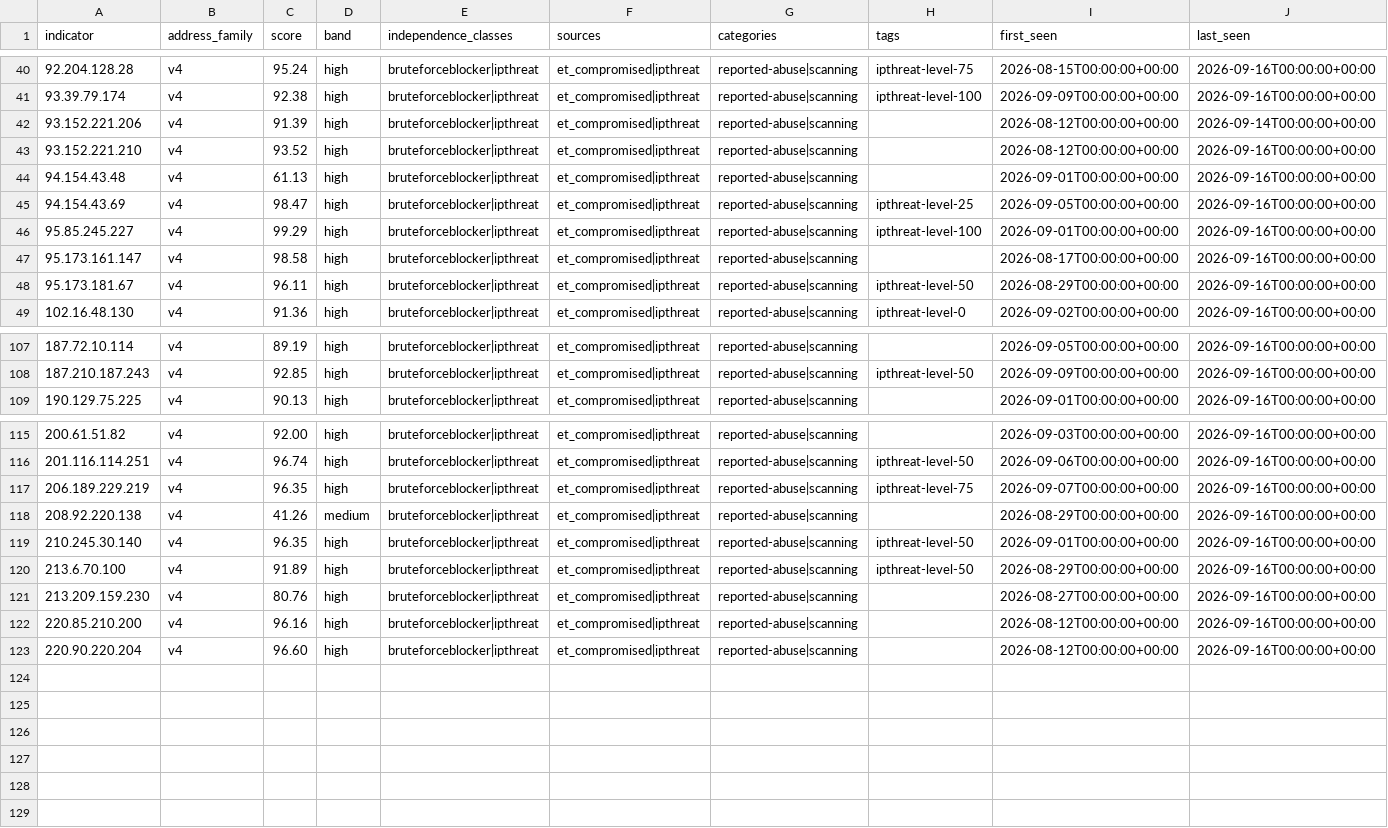
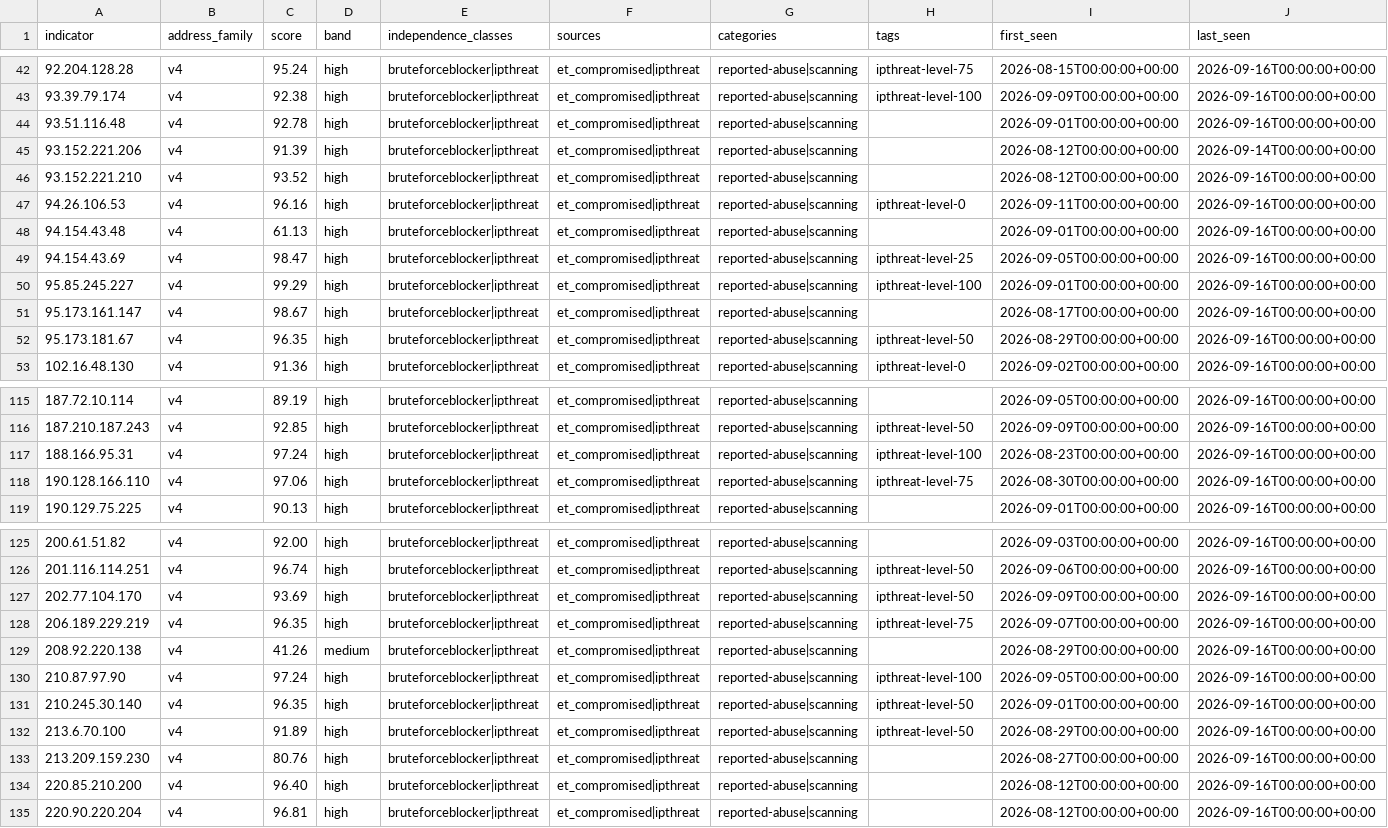
Before and after one commit to neilweitzel/xfeeds, a CSV file: feeds/clean/all.csv, drawn as a sheet; only a part is shown, gaps mark what is left out; addresses are those after the commit; rows hold the shown columns only; the diff covers the shown part only; the diff names each change by its address in the sheet, - before the commit and + after, or states it on an @@ line.

```diff
--- a/feeds/clean/all.csv
+++ b/feeds/clean/all.csv
+row 44: 93.51.116.48 | v4 | 92.78 | high | bruteforceblocker|ipthreat | et_compromised|ipthreat | reported-abuse|scanning |  | 2026-09-01T00:00:00+00:00 | 2026-09-16T00:00:00+00:00
+row 47: 94.26.106.53 | v4 | 96.16 | high | bruteforceblocker|ipthreat | et_compromised|ipthreat | reported-abuse|scanning | ipthreat-level-0 | 2026-09-11T00:00:00+00:00 | 2026-09-16T00:00:00+00:00
-C51 (score): 98.58
+C51 (score): 98.67
-C52 (score): 96.11
+C52 (score): 96.35
+row 117: 188.166.95.31 | v4 | 97.24 | high | bruteforceblocker|ipthreat | et_compromised|ipthreat | reported-abuse|scanning | ipthreat-level-100 | 2026-08-23T00:00:00+00:00 | 2026-09-16T00:00:00+00:00
+row 118: 190.128.166.110 | v4 | 97.06 | high | bruteforceblocker|ipthreat | et_compromised|ipthreat | reported-abuse|scanning | ipthreat-level-75 | 2026-08-30T00:00:00+00:00 | 2026-09-16T00:00:00+00:00
+row 127: 202.77.104.170 | v4 | 93.69 | high | bruteforceblocker|ipthreat | et_compromised|ipthreat | reported-abuse|scanning | ipthreat-level-50 | 2026-09-09T00:00:00+00:00 | 2026-09-16T00:00:00+00:00
+row 130: 210.87.97.90 | v4 | 97.24 | high | bruteforceblocker|ipthreat | et_compromised|ipthreat | reported-abuse|scanning | ipthreat-level-100 | 2026-09-05T00:00:00+00:00 | 2026-09-16T00:00:00+00:00
-C134 (score): 96.16
+C134 (score): 96.40
-C135 (score): 96.60
+C135 (score): 96.81
```
Also changed, not shown: 6 added rows and 7 edited cells elsewhere in this file, 52 other files.
